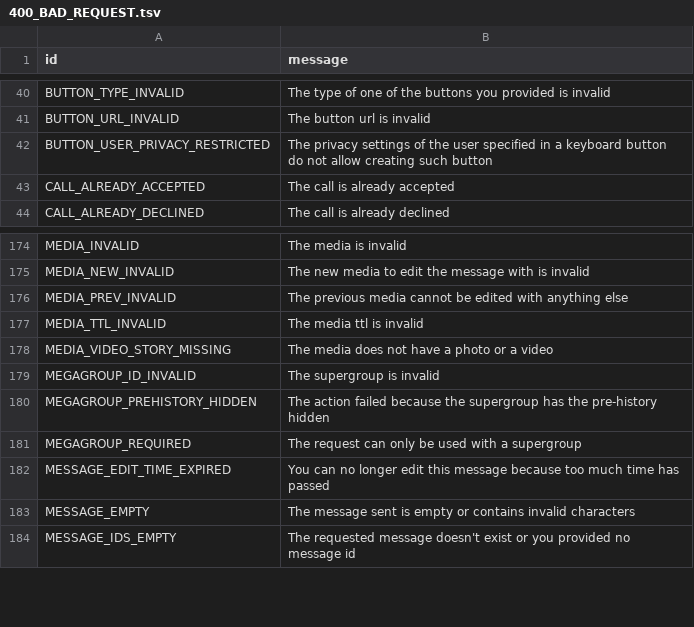
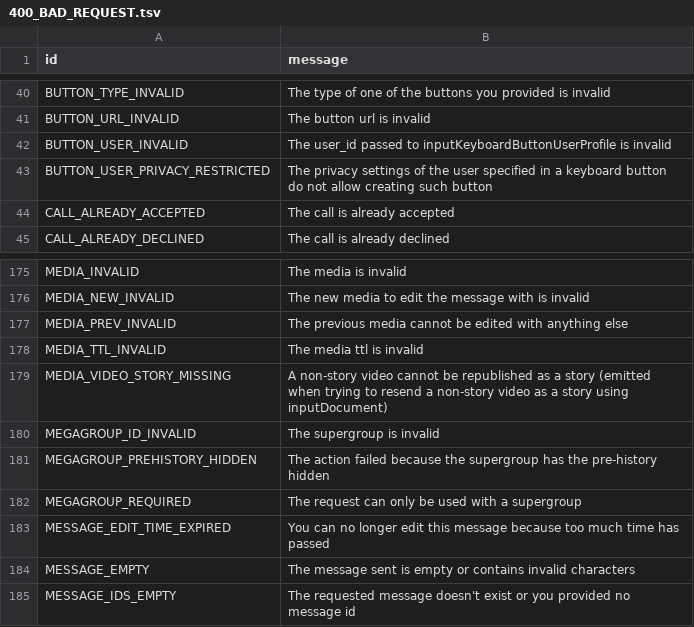
Before and after one commit to yehuda-lev/pyrogram, a TSV file: compiler/errors/source/400_BAD_REQUEST.tsv, drawn as a sheet; only a part is shown, gaps mark what is left out.

Commit message:
Update Errors

```diff
--- a/compiler/errors/source/400_BAD_REQUEST.tsv
+++ b/compiler/errors/source/400_BAD_REQUEST.tsv
@@ -41,2 +41,3 @@ BUTTON_TYPE_INVALID	The type of one of the buttons you provided is invalid
 BUTTON_URL_INVALID	The button url is invalid
+BUTTON_USER_INVALID	The user_id passed to inputKeyboardButtonUserProfile is invalid
 BUTTON_USER_PRIVACY_RESTRICTED	The privacy settings of the user specified in a keyboard button do not allow creating such button
@@ -177,3 +178,3 @@ MEDIA_PREV_INVALID	The previous media cannot be edited with anything else
 MEDIA_TTL_INVALID	The media ttl is invalid
-MEDIA_VIDEO_STORY_MISSING	The media does not have a photo or a video
+MEDIA_VIDEO_STORY_MISSING	A non-story video cannot be republished as a story (emitted when trying to resend a non-story video as a story using inputDocument)
 MEGAGROUP_ID_INVALID	The supergroup is invalid
```
